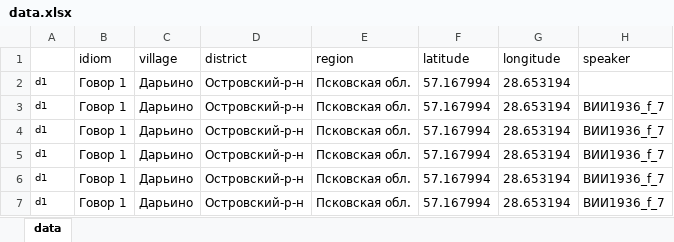
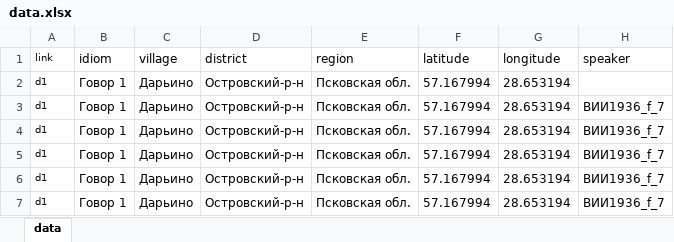
Before and after one commit to LingConLab/PRuD, an Excel workbook: data/data.xlsx, sheet data, drawn as a sheet; only a part is shown; values as stored, in another font and other column widths than the file's, no borders; the diff names each change by its address in the sheet, - before the commit and + after, or states it on an @@ line.

```diff
--- a/data/data.xlsx (sheet data)
+++ b/data/data.xlsx (sheet data)
-A1: (empty)
+A1: link
```
Also changed, not shown: 7 other files.
